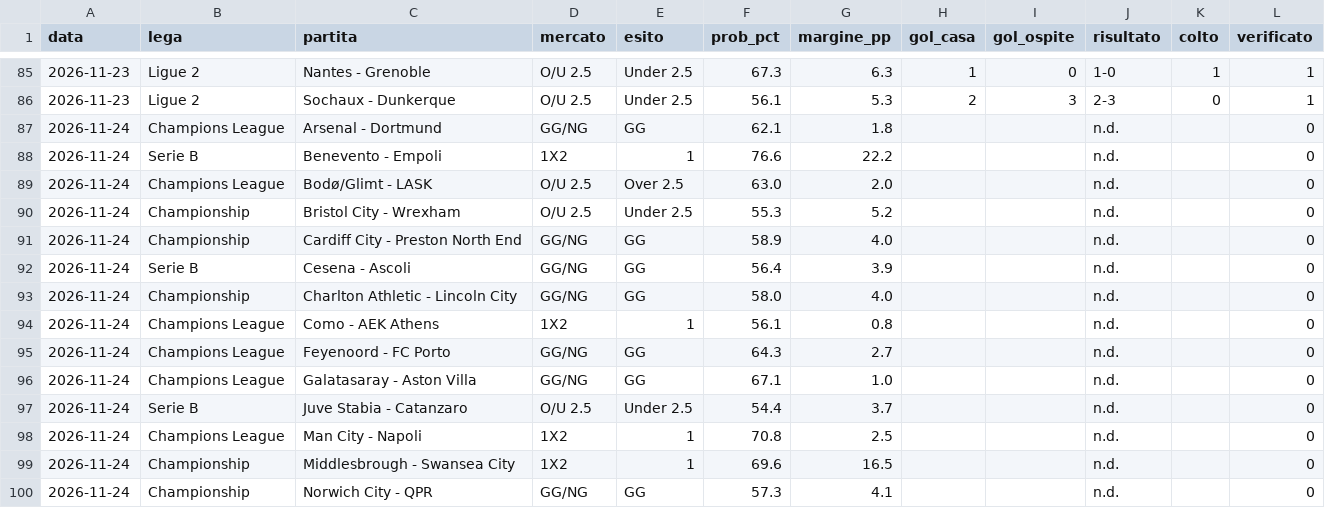
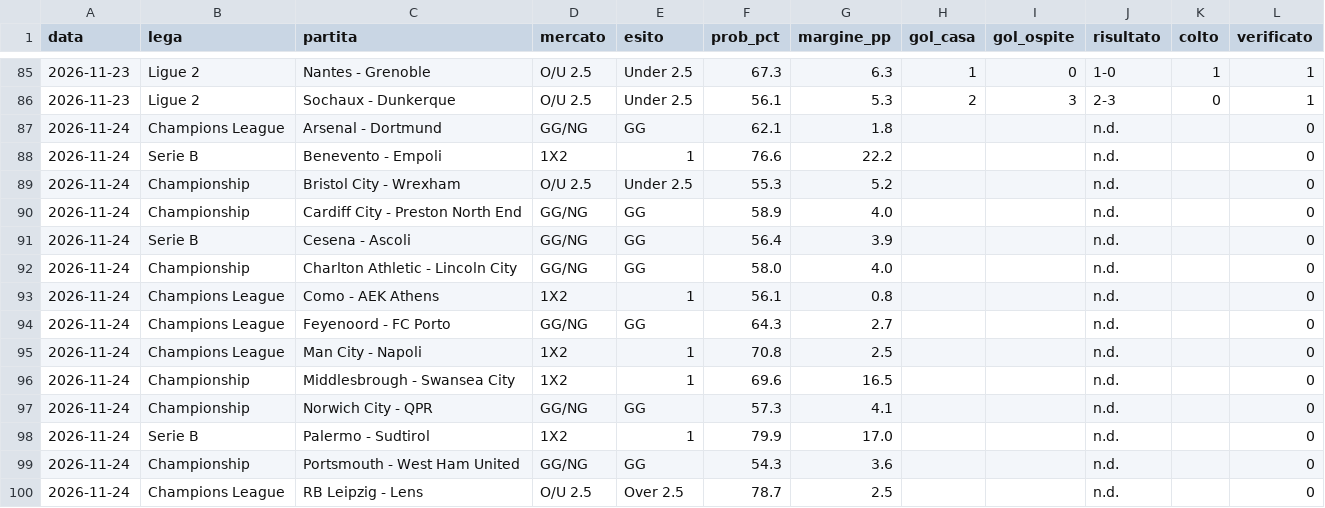
Before and after one commit to marianovigna95/predictor, a CSV file: data/bilancio_motore.csv, drawn as a sheet; only a part is shown, gaps mark what is left out; the shorter side is filled out with more unchanged rows.

```diff
--- a/data/bilancio_motore.csv
+++ b/data/bilancio_motore.csv
@@ -88,3 +88,2 @@ data,lega,partita,mercato,esito,prob_pct,margine_pp,gol_casa,gol_ospite,risultat
 2026-11-24,Serie B,Benevento - Empoli,1X2,1,76.6,22.2,,,n.d.,,0
-2026-11-24,Champions League,Bodø/Glimt - LASK,O/U 2.5,Over 2.5,63.0,2.0,,,n.d.,,0
 2026-11-24,Championship,Bristol City - Wrexham,O/U 2.5,Under 2.5,55.3,5.2,,,n.d.,,0
@@ -95,4 +94,2 @@ data,lega,partita,mercato,esito,prob_pct,margine_pp,gol_casa,gol_ospite,risultat
 2026-11-24,Champions League,Feyenoord - FC Porto,GG/NG,GG,64.3,2.7,,,n.d.,,0
-2026-11-24,Champions League,Galatasaray - Aston Villa,GG/NG,GG,67.1,1.0,,,n.d.,,0
-2026-11-24,Serie B,Juve Stabia - Catanzaro,O/U 2.5,Under 2.5,54.4,3.7,,,n.d.,,0
 2026-11-24,Champions League,Man City - Napoli,1X2,1,70.8,2.5,,,n.d.,,0
```
Also changed, not shown: data/forecast_multi.csv, data/giocata_multi.csv, 37 other files.
